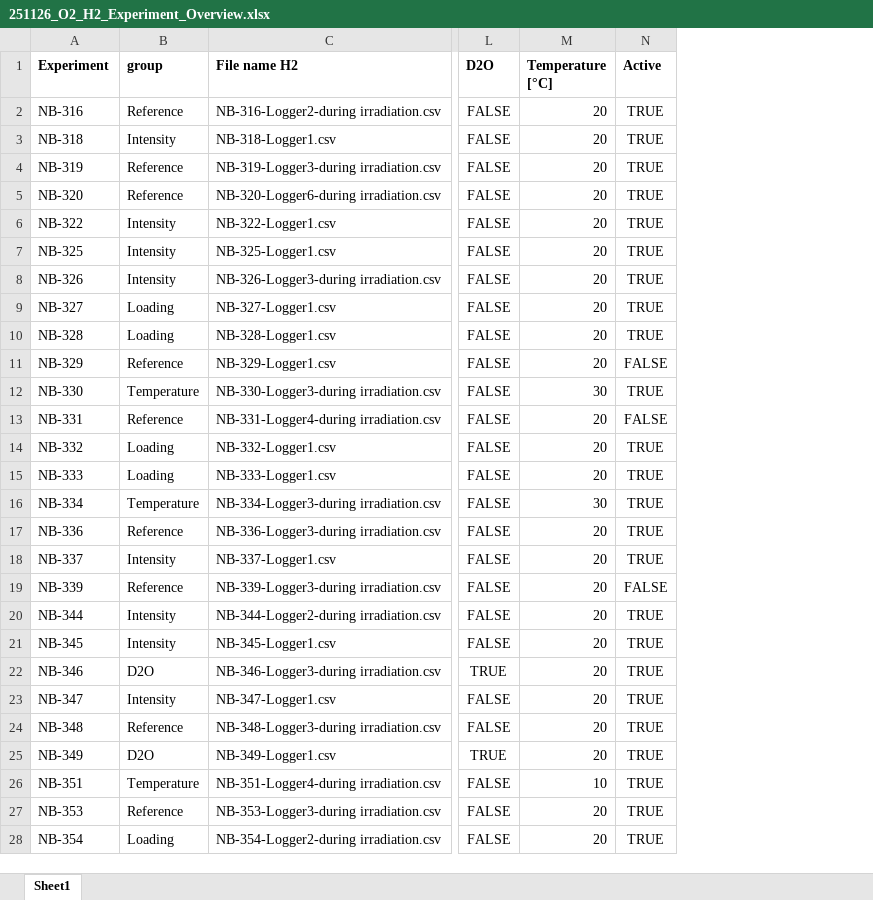
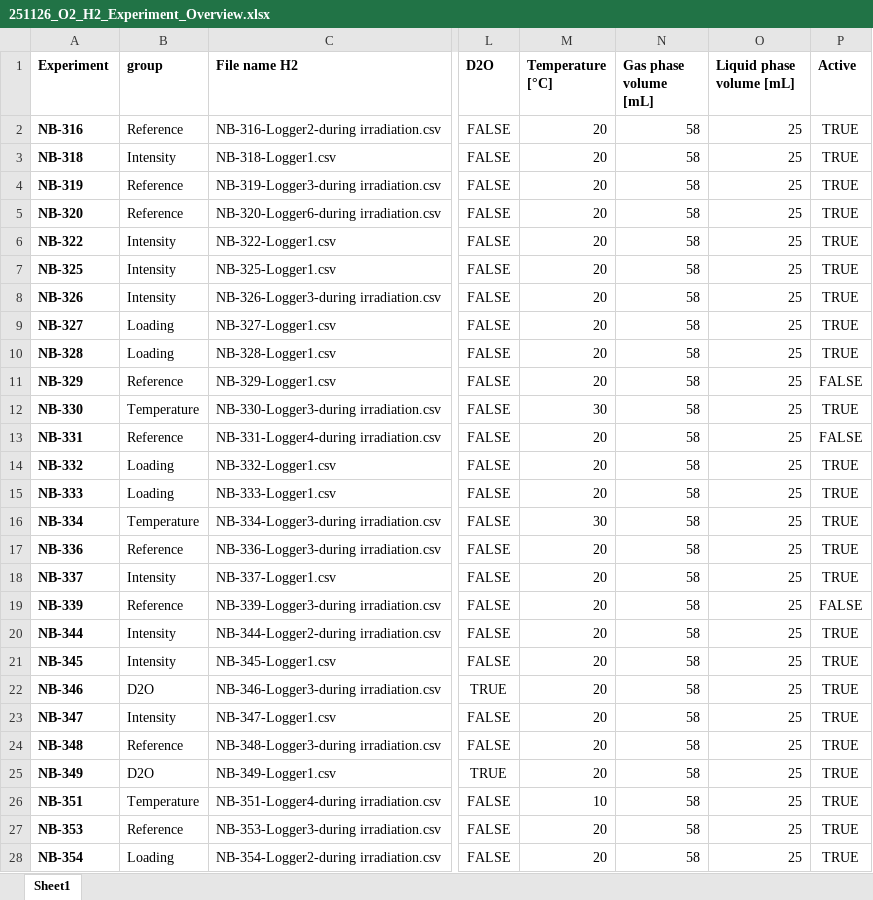
Before and after one commit to jschneidewind/simultaneous_detection, an Excel workbook: data/251126_O2_H2_Experiment_Overview.xlsx, sheet Sheet1, drawn as a sheet; only a part is shown, gaps mark what is left out; values as stored, in another font and other column widths than the file's, no borders; the diff covers the shown part only; the diff names each change by its address in the sheet, - before the commit and + after, or states it on an @@ line.

```diff
--- a/data/251126_O2_H2_Experiment_Overview.xlsx (sheet Sheet1)
+++ b/data/251126_O2_H2_Experiment_Overview.xlsx (sheet Sheet1)
+column N (Gas phase volume [mL]), rows 2-28: all 58
+column O (Liquid phase volume [mL]), rows 2-28: all 25
-A2:A28 bold: off
+A2:A28 bold: on
```
Also changed, not shown: 4 edited cells and cell formats elsewhere in this sheet, 23 other files.
